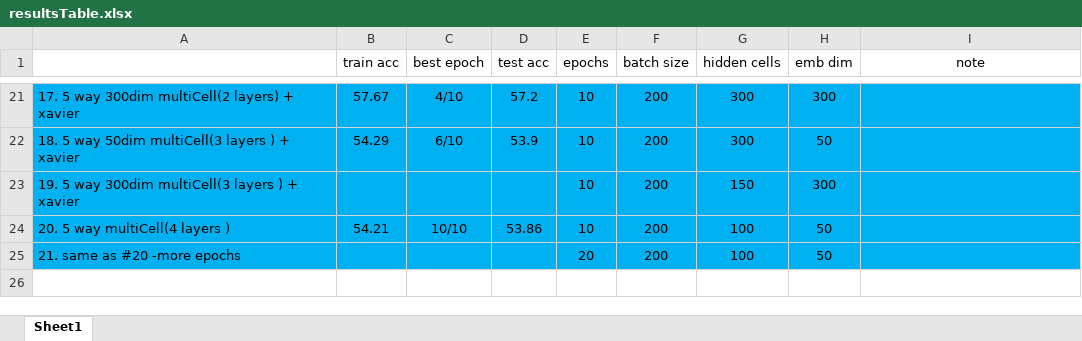
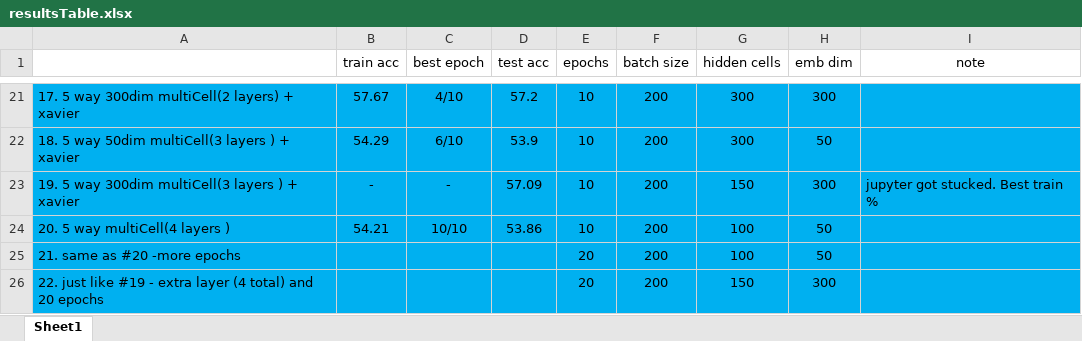
Before and after one commit to 2easy4wizzi/2017CourseProjectDeepLearning, an Excel workbook: bi/docs/resultsTable.xlsx, sheet Sheet1, drawn as a sheet; only a part is shown, gaps mark what is left out; values as stored, in another font and other column widths than the file's, no borders; the diff names each change by its address in the sheet, - before the commit and + after, or states it on an @@ line.

Commit message:
4 layers

```diff
--- a/bi/docs/resultsTable.xlsx (sheet Sheet1)
+++ b/bi/docs/resultsTable.xlsx (sheet Sheet1)
-B23 (train acc): (empty)
+B23 (train acc): -
-C23 (best epoch): (empty)
+C23 (best epoch): -
-D23 (test acc): (empty)
+D23 (test acc): 57.09
-I23 (note): (empty)
+I23 (note): jupyter got stucked. Best train %
+row 26: 22. just like #19 - extra layer (4 total) and 20 epochs |  |  |  | 20 | 200 | 150 | 300
```
Also changed, not shown: 3 other files.
